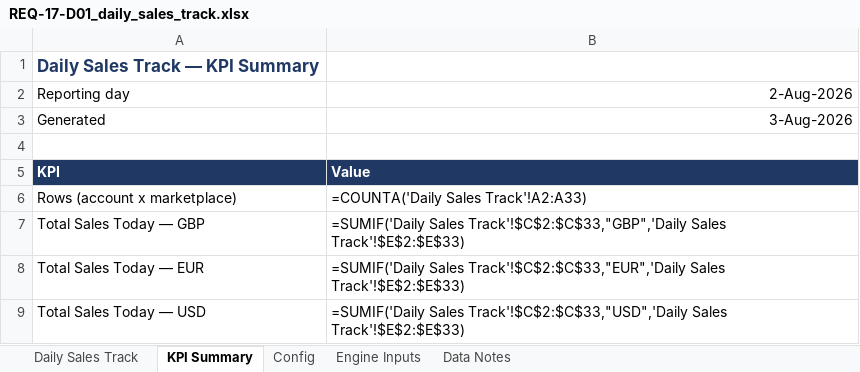
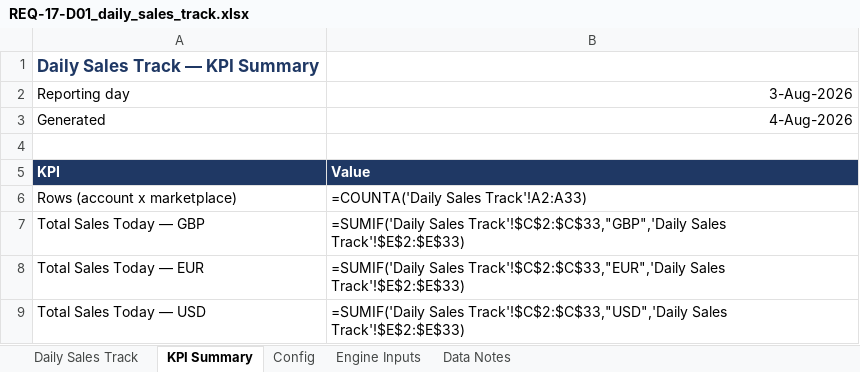
Before and after one commit to digitwebabiraj-byte/abiraj_aios, an Excel workbook: development/abiraj_mini_aios_workbench/projects/PRJ-2026-015_daily-sales-track/evidence/final_outputs/REQ-17_daily-sales-track/REQ-17-D01_daily_sales_track.xlsx, sheet KPI Summary, drawn as a sheet; only a part is shown; values as stored, in another font and other column widths than the file's, no borders; formulas without a stored value are shown as written; the diff names each change by its address in the sheet, - before the commit and + after, or states it on an @@ line.

```diff
--- a/development/abiraj_mini_aios_workbench/projects/PRJ-2026-015_daily-sales-track/evidence/final_outputs/REQ-17_daily-sales-track/REQ-17-D01_daily_sales_track.xlsx (sheet KPI Summary)
+++ b/development/abiraj_mini_aios_workbench/projects/PRJ-2026-015_daily-sales-track/evidence/final_outputs/REQ-17_daily-sales-track/REQ-17-D01_daily_sales_track.xlsx (sheet KPI Summary)
-B2: 2-Aug-2026
+B2: 3-Aug-2026
-B3: 3-Aug-2026
+B3: 4-Aug-2026
```
Also changed, not shown: sheet Daily Sales Track, sheet Engine Inputs, sheet Data Notes, 2 other files.
